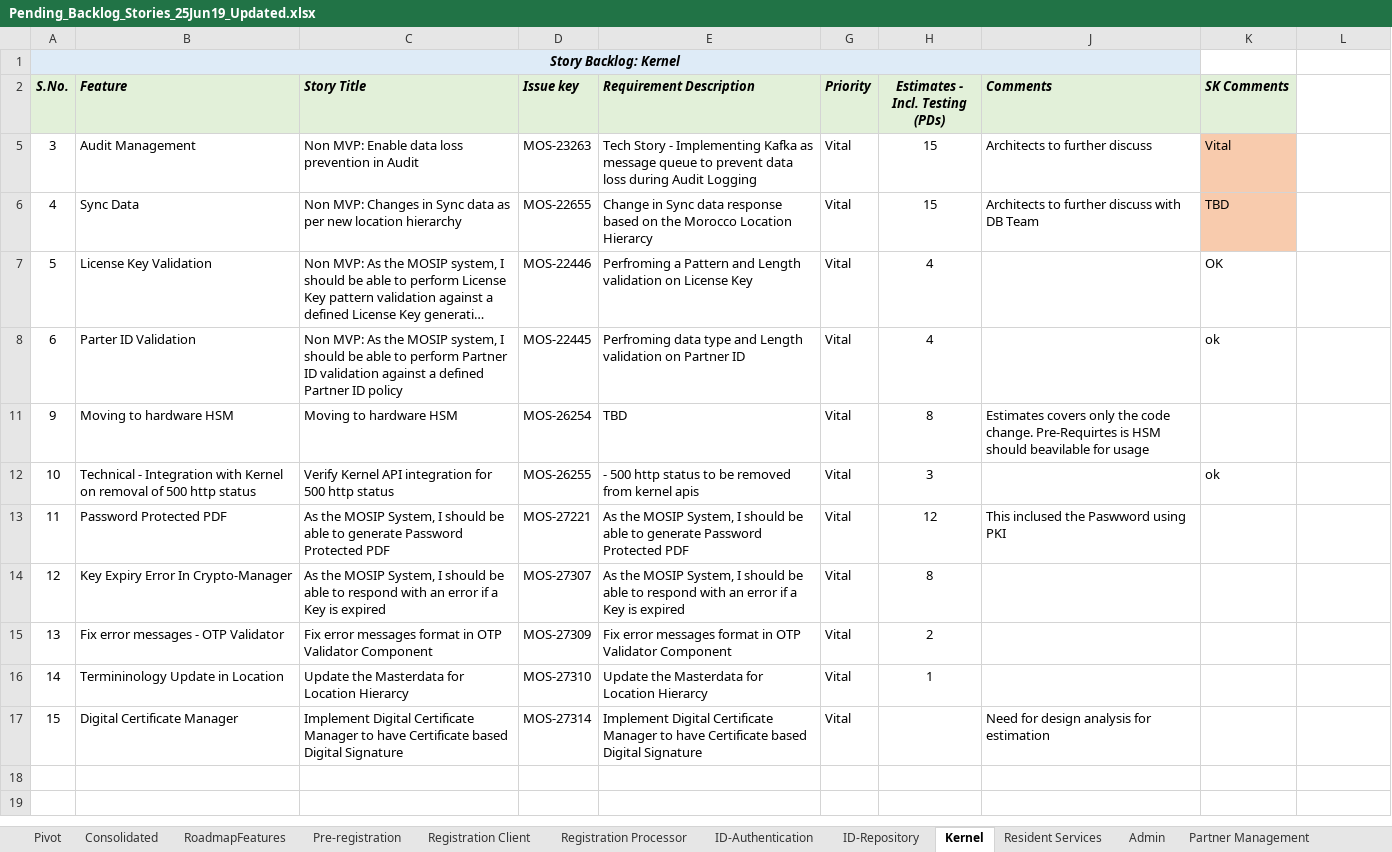
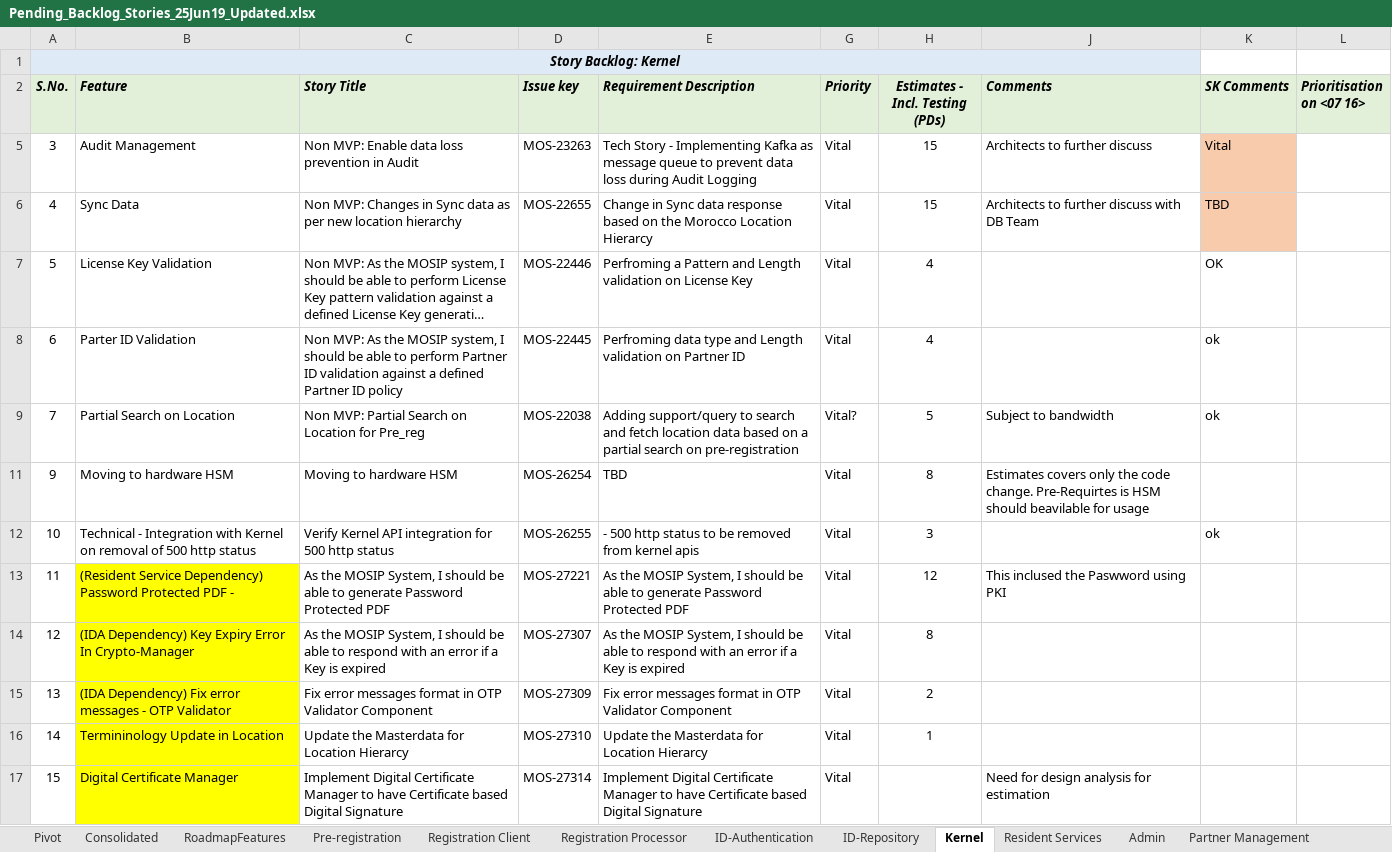
Before and after one commit to ssenmosip/mosip-temp-documentation, an Excel workbook: _files/requirements/Pending_Backlog_Stories_25Jun19_Updated.xlsx, sheet Kernel, drawn as a sheet; long unchanged cells end in …; values as stored, in another font and other column widths than the file's, no borders; the diff names each change by its address in the sheet, - before the commit and + after, or states it on an @@ line.

```diff
--- a/_files/requirements/Pending_Backlog_Stories_25Jun19_Updated.xlsx (sheet Kernel)
+++ b/_files/requirements/Pending_Backlog_Stories_25Jun19_Updated.xlsx (sheet Kernel)
-L2: (empty)
+L2: Prioritisation on <07 16>
-L2 fill: none
+L2 fill: #E2F0D9
@@ row 9 unhidden: 7 | Partial Search on Location | Non MVP: Partial Search on Location for Pre_reg | MOS-22038 | Adding support/query to search and fetch location data based on a partial search on pre-registration | Vital? | 5 | Subject to bandwidth | ok @@
-B13 (Feature): Password Protected PDF
+B13 (Feature): (Resident Service Dependency) Password Protected PDF -
-B13:B17 fill: none
+B13:B17 fill: #FFFF00
-B14 (Feature): Key Expiry Error In Crypto-Manager
+B14 (Feature): (IDA Dependency) Key Expiry Error In Crypto-Manager
-B15 (Feature): Fix error messages - OTP Validator
+B15 (Feature): (IDA Dependency) Fix error messages - OTP Validator
```
Also changed, not shown: sheet Registration Client, sheet Pre-registration, hidden cells.
